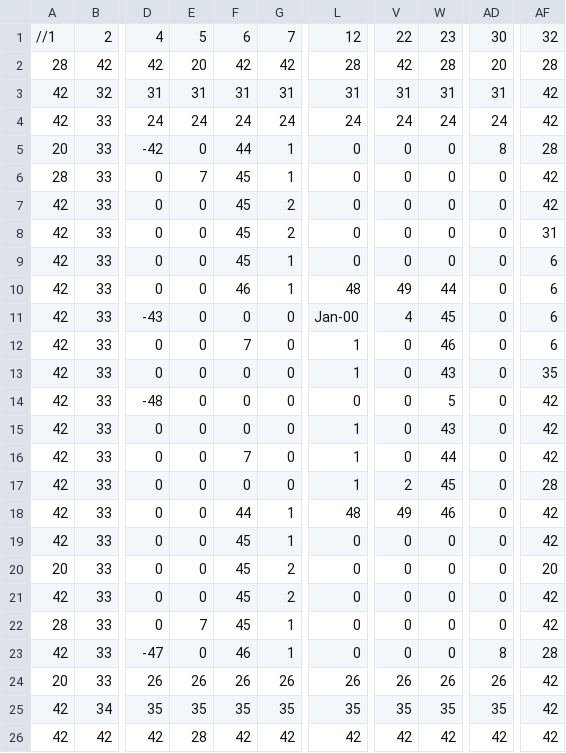
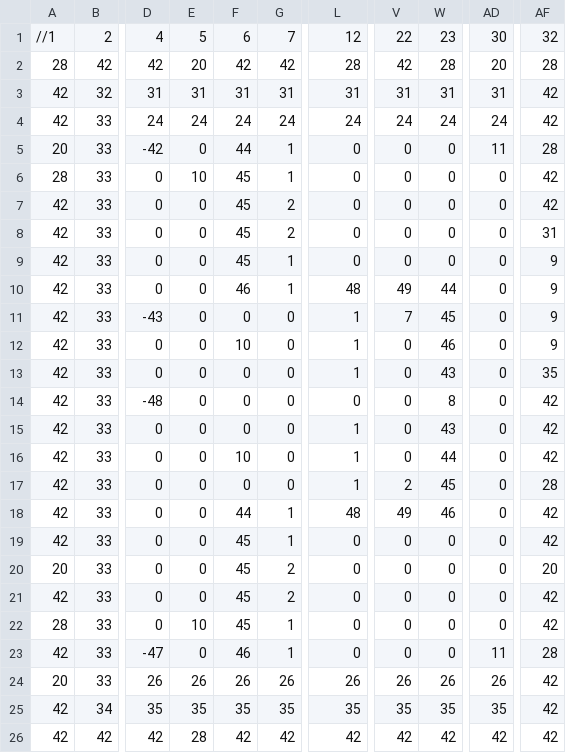
Before and after one commit to gigasii/SPTHREE, a CSV file: SP3 Framework/Base/Image/Level_Boss.csv, drawn as a sheet; only a part is shown, gaps mark what is left out; the diff names each change by its address in the sheet, - before the commit and + after, or states it on an @@ line.

```diff
--- a/SP3 Framework/Base/Image/Level_Boss.csv
+++ b/SP3 Framework/Base/Image/Level_Boss.csv
-AD5: 8
+AD5: 11
-E6: 7
+E6: 10
-AF9:AF12: 6
+AF9:AF12: 9
-L11: Jan-00
+L11: 1
-V11: 4
+V11: 7
-F12: 7
+F12: 10
-W14: 5
+W14: 8
-F16: 7
+F16: 10
-E22: 7
+E22: 10
-AD23: 8
+AD23: 11
```
Also changed, not shown: SP3 Framework/Base/Image/Level_3-1.csv, SP3 Framework/Base/Image/Level_3-2.csv, 3 other files.
